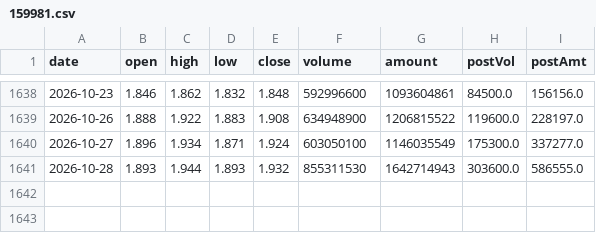
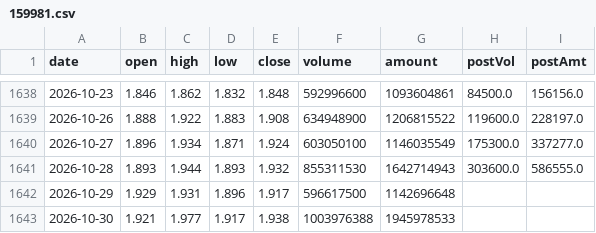
Before and after one commit to hrdg/commodity, a CSV file: 原油/data/159981.csv, drawn as a sheet; only a part is shown, gaps mark what is left out.

```diff
--- a/原油/data/159981.csv
+++ b/原油/data/159981.csv
@@ -1641 +1641,3 @@ date,open,high,low,close,volume,amount,postVol,postAmt
 2026-10-28,1.893,1.944,1.893,1.932,855311530,1642714943,303600.0,586555.0
+2026-10-29,1.929,1.931,1.896,1.917,596617500,1142696648,,
+2026-10-30,1.921,1.977,1.917,1.938,1003976388,1945978533,,
```
Also changed, not shown: 原油/data/160723.csv, 原油/output/positions.csv, 36 other files.
